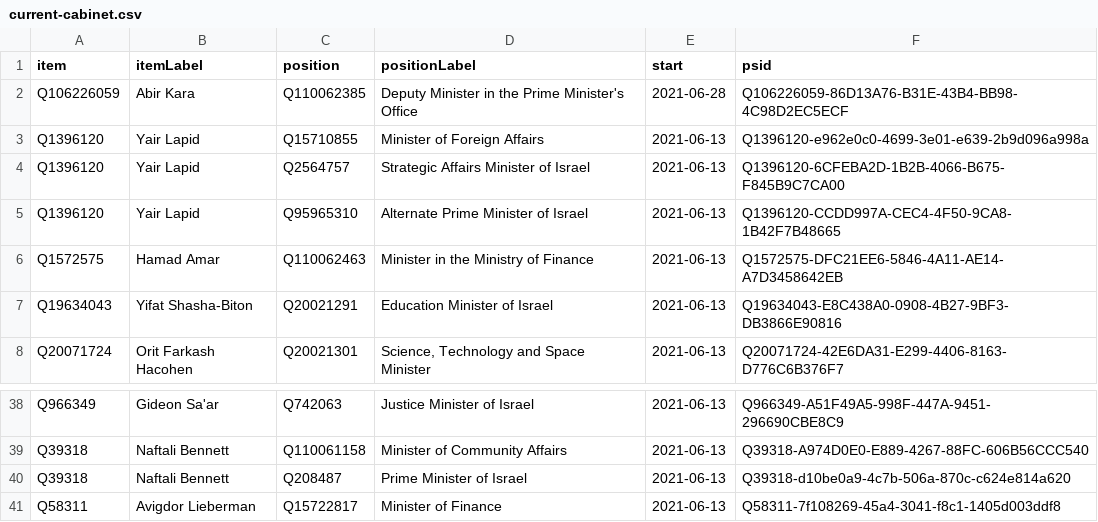
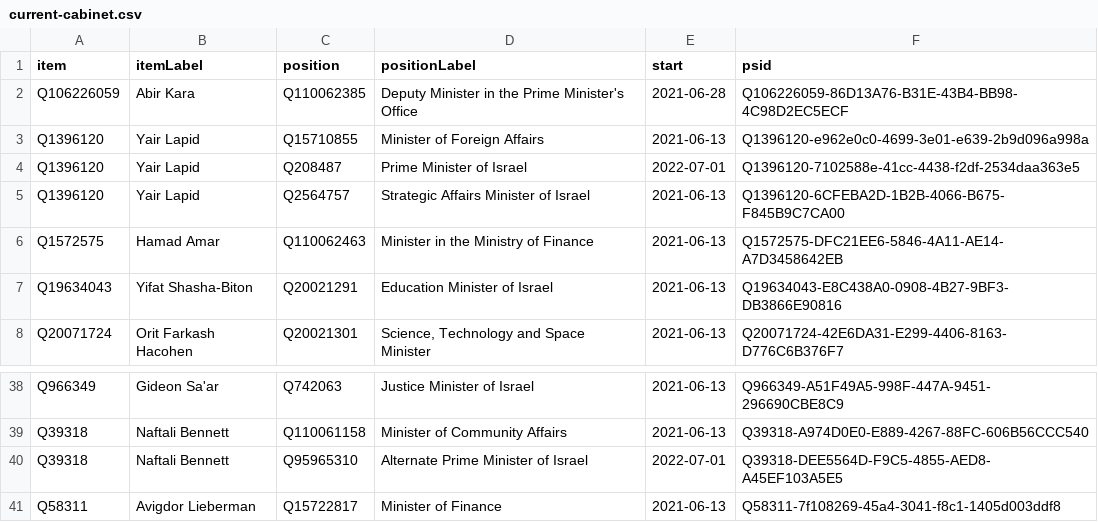
Before and after one commit to every-politician-scrapers/israel-ministers, a CSV file: wikidata/results/current-cabinet.csv, drawn as a sheet; only a part is shown, gaps mark what is left out.

Commit message:
Run SPARQL queries

```diff
--- a/wikidata/results/current-cabinet.csv
+++ b/wikidata/results/current-cabinet.csv
@@ -3,4 +3,4 @@ Q106226059,Abir Kara,Q110062385,Deputy Minister in the Prime Minister's Office,2
 Q1396120,Yair Lapid,Q15710855,Minister of Foreign Affairs,2021-06-13,Q1396120-e962e0c0-4699-3e01-e639-2b9d096a998a
+Q1396120,Yair Lapid,Q208487,Prime Minister of Israel,2022-07-01,Q1396120-7102588e-41cc-4438-f2df-2534daa363e5
 Q1396120,Yair Lapid,Q2564757,Strategic Affairs Minister of Israel,2021-06-13,Q1396120-6CFEBA2D-1B2B-4066-B675-F845B9C7CA00
-Q1396120,Yair Lapid,Q95965310,Alternate Prime Minister of Israel,2021-06-13,Q1396120-CCDD997A-CEC4-4F50-9CA8-1B42F7B48665
 Q1572575,Hamad Amar,Q110062463,Minister in the Ministry of Finance,2021-06-13,Q1572575-DFC21EE6-5846-4A11-AE14-A7D3458642EB
@@ -39,3 +39,3 @@ Q966349,Gideon Sa'ar,Q742063,Justice Minister of Israel,2021-06-13,Q966349-A51F4
 Q39318,Naftali Bennett,Q110061158,Minister of Community Affairs,2021-06-13,Q39318-A974D0E0-E889-4267-88FC-606B56CCC540
-Q39318,Naftali Bennett,Q208487,Prime Minister of Israel,2021-06-13,Q39318-d10be0a9-4c7b-506a-870c-c624e814a620
+Q39318,Naftali Bennett,Q95965310,Alternate Prime Minister of Israel,2022-07-01,Q39318-DEE5564D-F9C5-4855-AED8-A45EF103A5E5
 Q58311,Avigdor Lieberman,Q15722817,Minister of Finance,2021-06-13,Q58311-7f108269-45a4-3041-f8c1-1405d003ddf8
```
